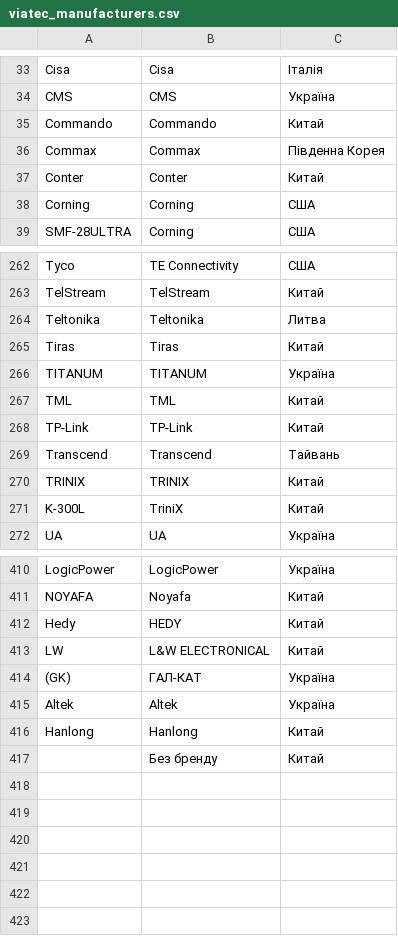
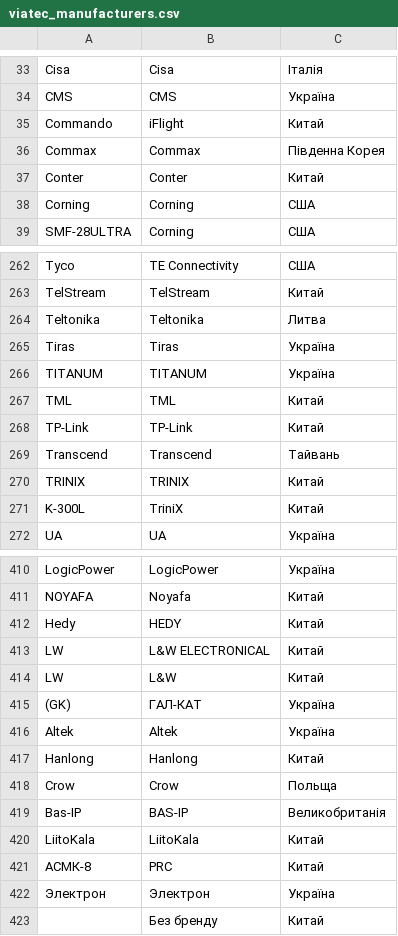
Before and after one commit to oniks98/price-feed-pipeline, a CSV file: data/viatec/viatec_manufacturers.csv, drawn as a sheet; only a part is shown, gaps mark what is left out.

Commit message:
chore(viatec): add new country

```diff
--- a/data/viatec/viatec_manufacturers.csv
+++ b/data/viatec/viatec_manufacturers.csv
@@ -34,3 +34,3 @@ Cisa;Cisa;Італія
 CMS;CMS;Україна
-Commando;Commando;Китай
+Commando;iFlight;Китай
 Commax;Commax;Південна Корея
@@ -264,3 +264,3 @@ TelStream;TelStream;Китай
 Teltonika;Teltonika;Литва
-Tiras;Tiras;Китай
+Tiras;Tiras;Україна
 TITANUM;TITANUM;Україна
@@ -413,2 +413,3 @@ Hedy;HEDY;Китай
 LW;L&W ELECTRONICAL;Китай
+LW;L&W;Китай
 (GK);ГАЛ-КАТ;Україна
@@ -416,2 +417,7 @@ Altek;Altek;Україна
 Hanlong;Hanlong;Китай
+Crow;Crow;Польща
+Bas-IP;BAS-IP;Великобританія
+LiitoKala;LiitoKala;Китай
+АСМК-8;PRC;Китай
+Электрон;Электрон;Україна
 ;Без бренду;Китай
```
Also changed, not shown: 1 other file.
